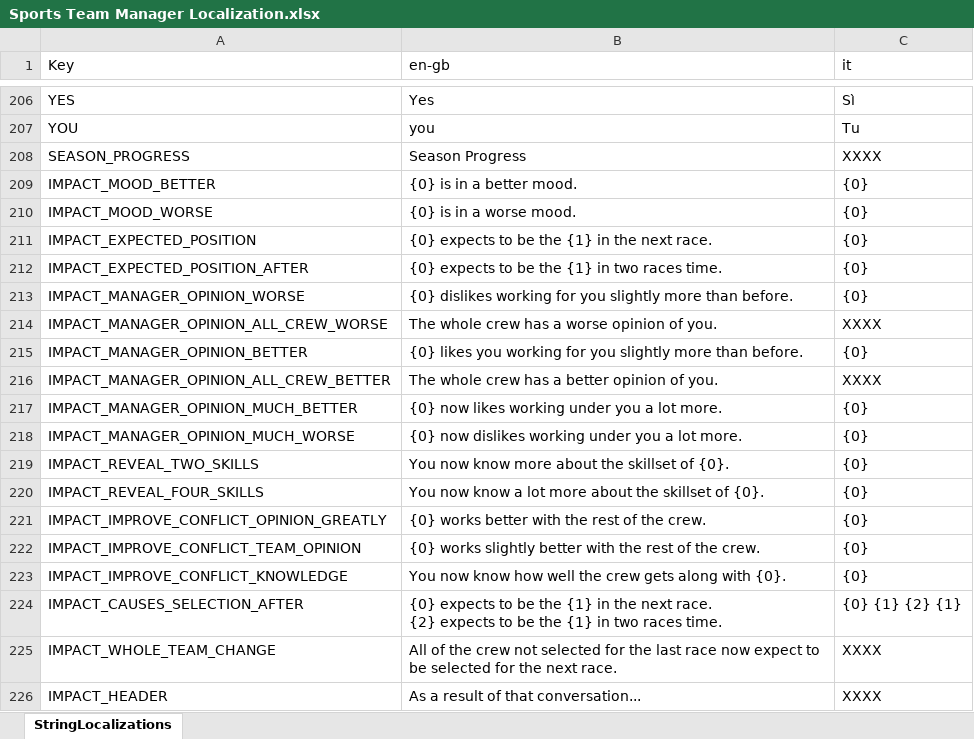
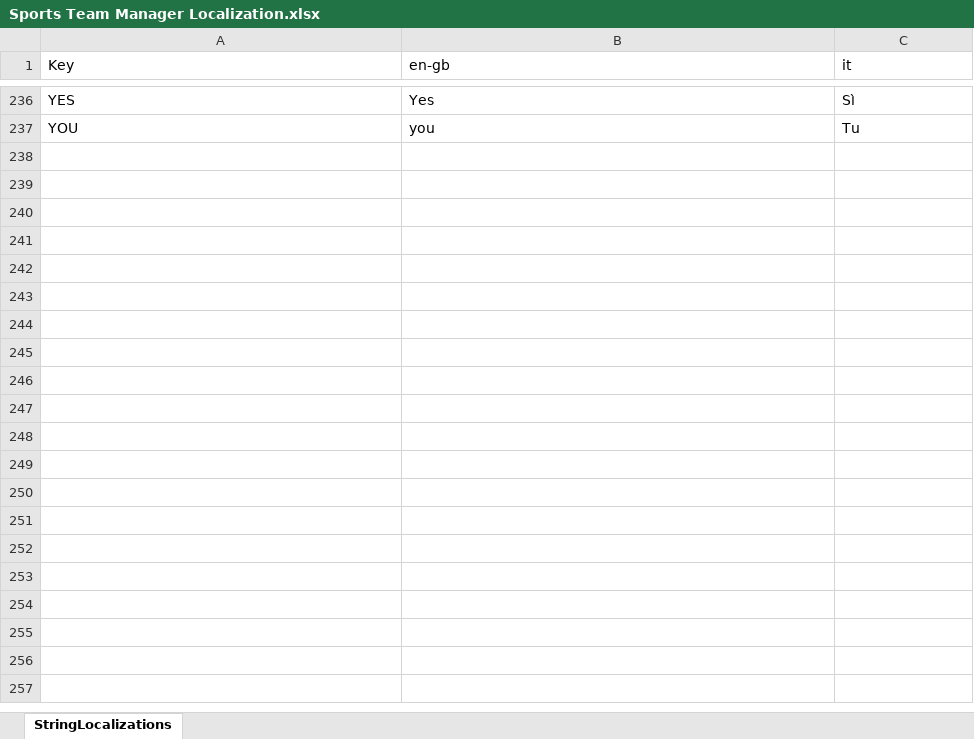
Before and after one commit to playgen/sports-team-manager, an Excel workbook: stm-unity/Assets/Resources/Localization/Sports Team Manager Localization.xlsx, sheet StringLocalizations, drawn as a sheet; only a part is shown, gaps mark what is left out; values as stored, in another font and other column widths than the file's, no borders; charts and pictures not drawn; removed rows and columns are numbered as before the commit, all else as after; ↵ is a line break in a cell; the diff covers the shown part only; the diff names each change by its address in the sheet, - before the commit and + after, or states it on an @@ line.

```diff
--- a/stm-unity/Assets/Resources/Localization/Sports Team Manager Localization.xlsx (sheet StringLocalizations)
+++ b/stm-unity/Assets/Resources/Localization/Sports Team Manager Localization.xlsx (sheet StringLocalizations)
-row 208: SEASON_PROGRESS | Season Progress | XXXX
-row 209: IMPACT_MOOD_BETTER | {0} is in a better mood. | {0}
-row 210: IMPACT_MOOD_WORSE | {0} is in a worse mood. | {0}
-row 211: IMPACT_EXPECTED_POSITION | {0} expects to be the {1} in the next race. | {0}
-row 212: IMPACT_EXPECTED_POSITION_AFTER | {0} expects to be the {1} in two races time. | {0}
-row 213: IMPACT_MANAGER_OPINION_WORSE | {0} dislikes working for you slightly more than before. | {0}
-row 214: IMPACT_MANAGER_OPINION_ALL_CREW_WORSE | The whole crew has a worse opinion of you. | XXXX
-row 215: IMPACT_MANAGER_OPINION_BETTER | {0} likes you working for you slightly more than before. | {0}
-row 216: IMPACT_MANAGER_OPINION_ALL_CREW_BETTER | The whole crew has a better opinion of you. | XXXX
-row 217: IMPACT_MANAGER_OPINION_MUCH_BETTER | {0} now likes working under you a lot more. | {0}
-row 218: IMPACT_MANAGER_OPINION_MUCH_WORSE | {0} now dislikes working under you a lot more. | {0}
-row 219: IMPACT_REVEAL_TWO_SKILLS | You now know more about the skillset of {0}. | {0}
-row 220: IMPACT_REVEAL_FOUR_SKILLS | You now know a lot more about the skillset of {0}. | {0}
-row 221: IMPACT_IMPROVE_CONFLICT_OPINION_GREATLY | {0} works better with the rest of the crew. | {0}
-row 222: IMPACT_IMPROVE_CONFLICT_TEAM_OPINION | {0} works slightly better with the rest of the crew. | {0}
-row 223: IMPACT_IMPROVE_CONFLICT_KNOWLEDGE | You now know how well the crew gets along with {0}. | {0}
-row 224: IMPACT_CAUSES_SELECTION_AFTER | {0} expects to be the {1} in the next race. ↵ {2} expects to be the {1} in two races time. | {0} {1} {2} {1}
-row 225: IMPACT_WHOLE_TEAM_CHANGE | All of the crew not selected for the last race now expect to be selected for the next race. | XXXX
-row 226: IMPACT_HEADER | As a result of that conversation... | XXXX
```
Also changed, not shown: 29 added rows, 10 removed rows and 1 moved row elsewhere in this sheet, stm-unity/Assets/Resources/Tutorial/Sports Team Manager Tutorial.xlsx, 14 other files.
